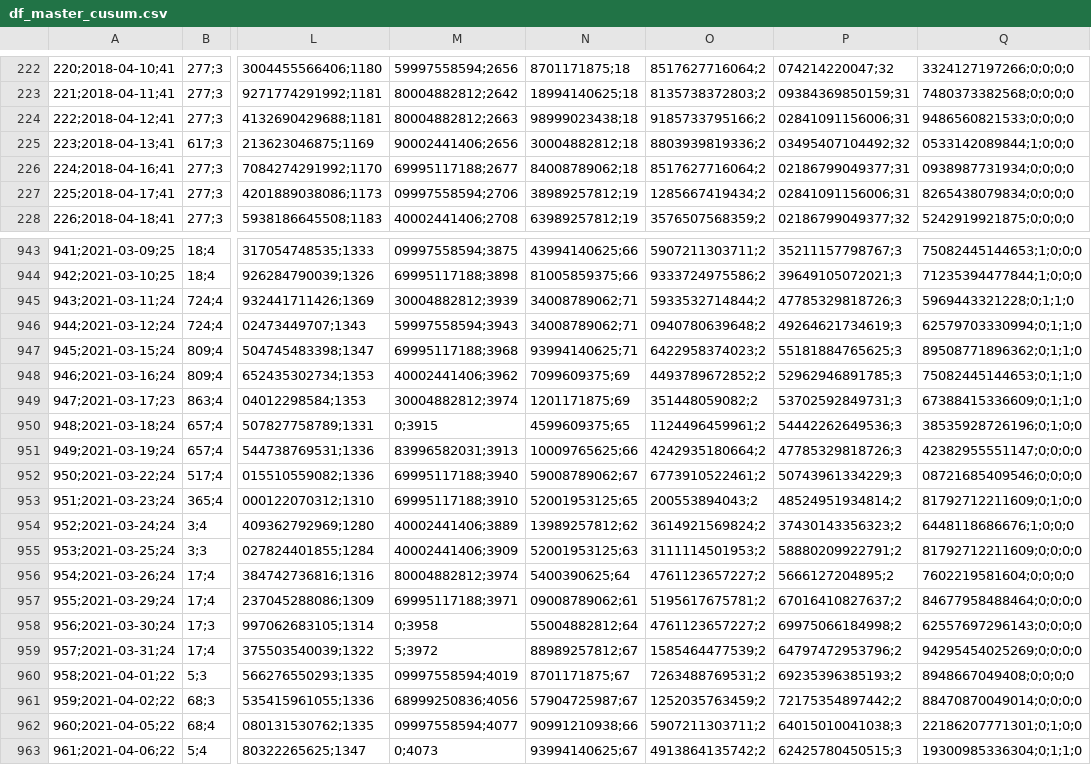
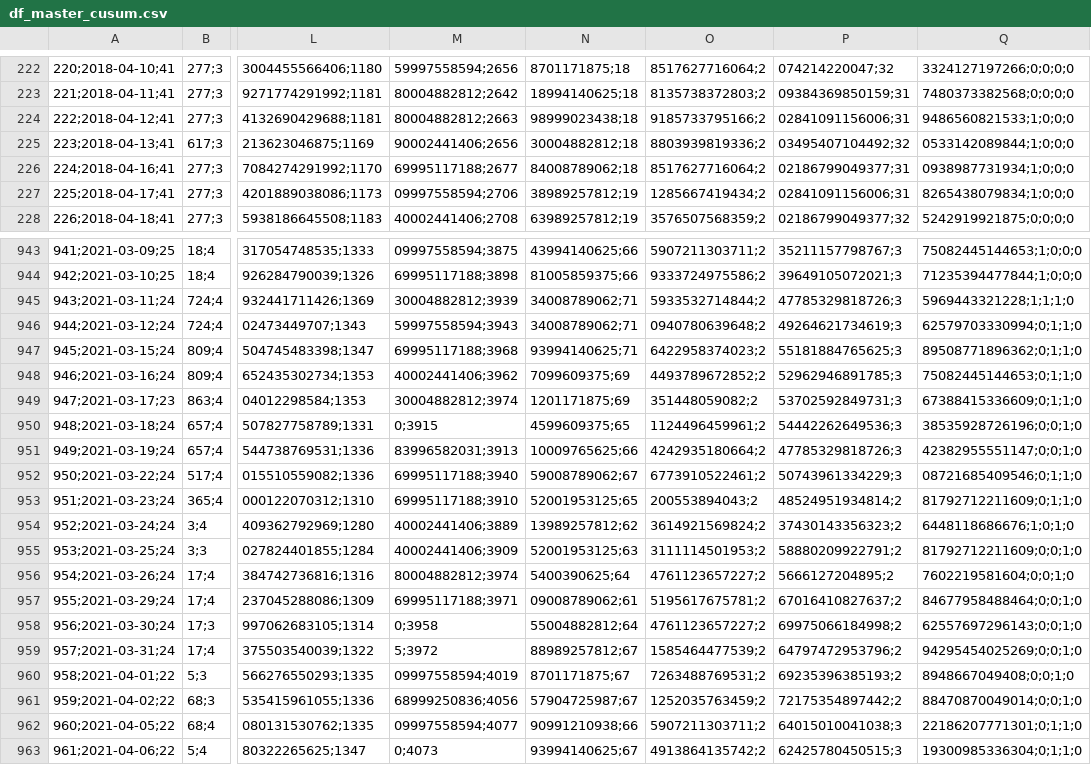
Before and after one commit to Doosheck/metals, a CSV file: R/df_master_cusum.csv, drawn as a sheet; only a part is shown, gaps mark what is left out; the diff covers the shown part only; the diff names each change by its address in the sheet, - before the commit and + after, or states it on an @@ line.

```diff
--- a/R/df_master_cusum.csv
+++ b/R/df_master_cusum.csv
-Q224: 9486560821533;0;0;0;0
+Q224: 9486560821533;1;0;0;0
-Q226: 0938987731934;0;0;0;0
+Q226: 0938987731934;1;0;0;0
-Q227: 8265438079834;0;0;0;0
+Q227: 8265438079834;1;0;0;0
-Q945: 5969443321228;0;1;1;0
+Q945: 5969443321228;1;1;1;0
-Q950: 38535928726196;0;1;0;0
+Q950: 38535928726196;0;0;1;0
-Q951: 42382955551147;0;0;0;0
+Q951: 42382955551147;0;0;1;0
-Q952: 08721685409546;0;0;0;0
+Q952: 08721685409546;0;1;1;0
-Q953: 81792712211609;0;1;0;0
+Q953: 81792712211609;0;1;1;0
-Q954: 6448118686676;1;0;0;0
+Q954: 6448118686676;1;0;1;0
-Q955: 81792712211609;0;0;0;0
+Q955: 81792712211609;0;0;1;0
-Q956: 7602219581604;0;0;0;0
+Q956: 7602219581604;0;0;1;0
-Q957: 84677958488464;0;0;0;0
+Q957: 84677958488464;0;0;1;0
-Q958: 62557697296143;0;0;0;0
+Q958: 62557697296143;0;0;1;0
-Q959: 94295454025269;0;0;0;0
+Q959: 94295454025269;0;0;1;0
-Q960: 8948667049408;0;0;0;0
+Q960: 8948667049408;0;0;1;0
-Q961: 88470870049014;0;0;0;0
+Q961: 88470870049014;0;0;1;0
-Q962: 22186207771301;0;1;0;0
+Q962: 22186207771301;0;1;1;0
```
Also changed, not shown: 55 edited cells elsewhere in this file, R/cusum_flags.csv, R/df_master_lppls.csv, 16 other files.
